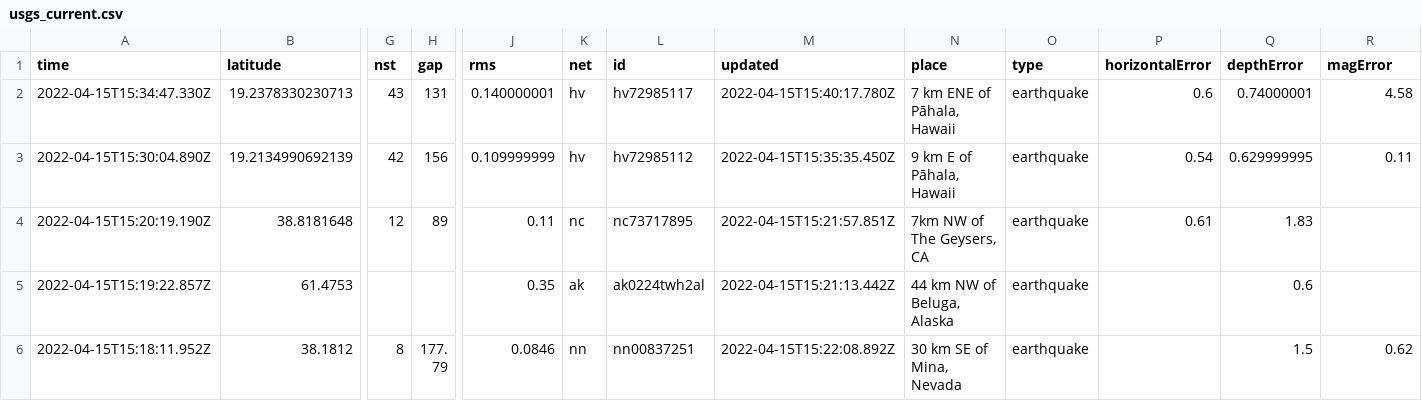
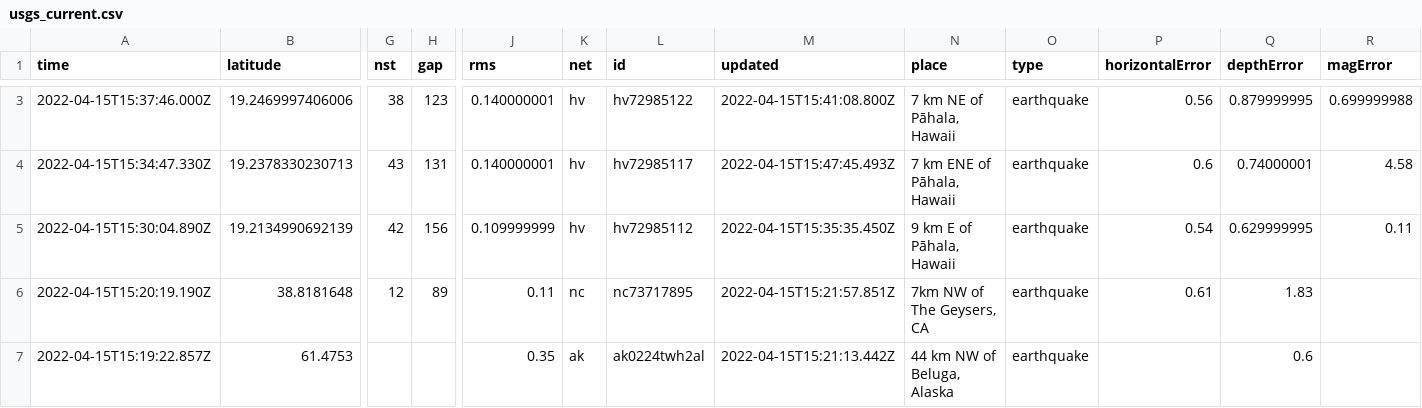
Before and after one commit to AnjDelgado/my-data-robot, a CSV file: usgs_current.csv, drawn as a sheet; only a part is shown, gaps mark what is left out; the shorter side is filled out with more unchanged rows; addresses are those after the commit; rows hold the shown columns only; the diff covers the shown part only; the diff names each change by its address in the sheet, - before the commit and + after, or states it on an @@ line.

```diff
--- a/usgs_current.csv
+++ b/usgs_current.csv
+row 3: 2022-04-15T15:37:46.000Z | 19.2469997406006 | 38 | 123 | 0.140000001 | hv | hv72985122 | 2022-04-15T15:41:08.800Z | 7 km NE of Pāhala, Hawaii | earthquake | 0.56 | 0.879999995 | 0.699999988
-M4 (updated): 2022-04-15T15:40:17.780Z
+M4 (updated): 2022-04-15T15:47:45.493Z
```
Also changed, not shown: 2 added rows, 2 removed rows and 4 edited cells elsewhere in this file.
